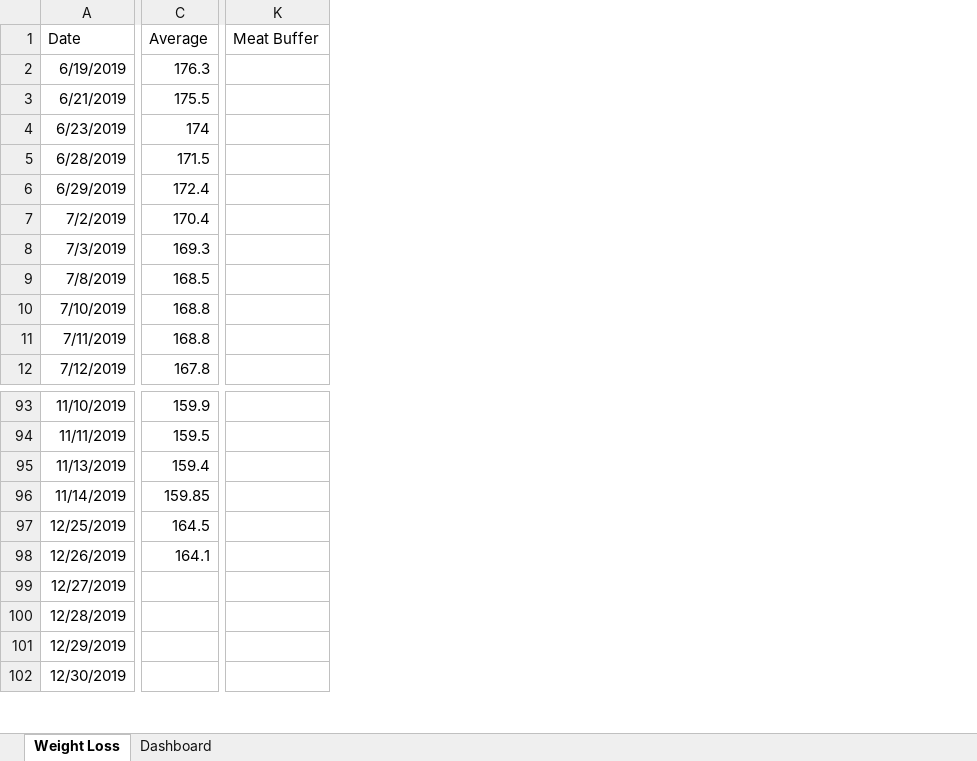
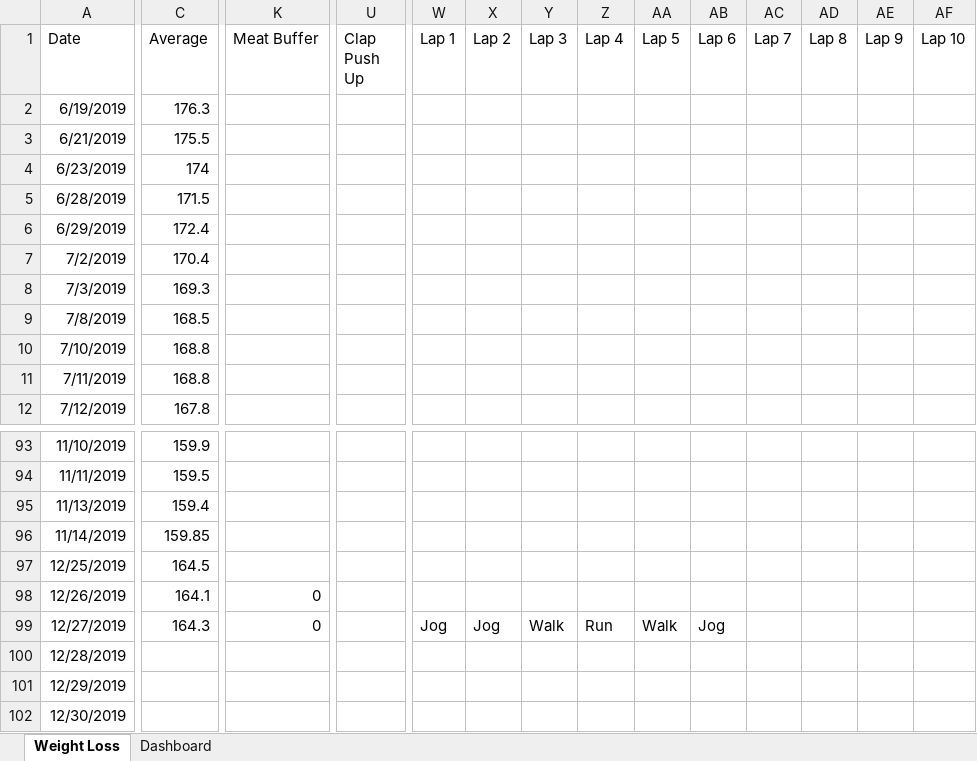
Before and after one commit to AzuResolute/ExcelRepo, an Excel workbook: StrengthProgress.xlsx, sheet Weight Loss, drawn as a sheet; only a part is shown, gaps mark what is left out; values as stored, in another font and other column widths than the file's, no borders; the diff covers the shown part only; the diff names each change by its address in the sheet, - before the commit and + after, or states it on an @@ line.

Commit message:
Add files via upload

```diff
--- a/StrengthProgress.xlsx (sheet Weight Loss)
+++ b/StrengthProgress.xlsx (sheet Weight Loss)
+column U (Clap Push Up), empty
+column W (Lap 1), row 99: Jog
+column X (Lap 2), row 99: Jog
+column Y (Lap 3), row 99: Walk
+column Z (Lap 4), row 99: Run
+column AA (Lap 5), row 99: Walk
+column AB (Lap 6), row 99: Jog
+column AC (Lap 7), empty
+column AD (Lap 8), empty
+column AE (Lap 9), empty
+column AF (Lap 10), empty
-K98:K99 (Meat Buffer): (empty)
+K98:K99 (Meat Buffer): 0
-C99 (Average): (empty)
+C99 (Average): 164.3
```
Also changed, not shown: 7 edited cells elsewhere in this sheet, charts or pictures.
